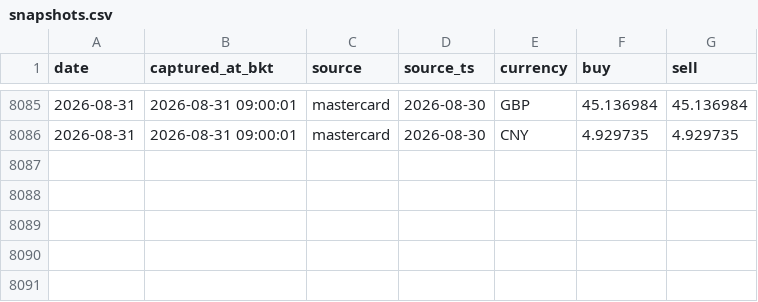
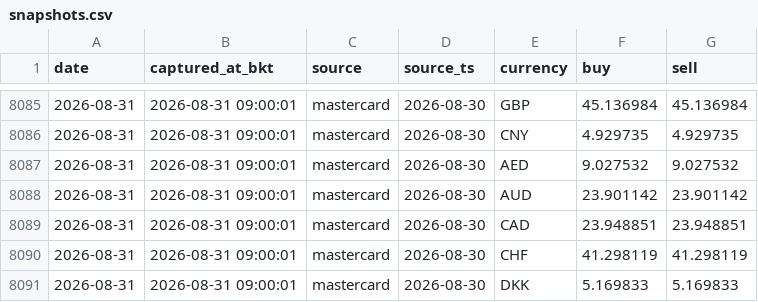
Before and after one commit to vsupakatitham-cloud/fx-dashboard, a CSV file: data/snapshots.csv, drawn as a sheet; only a part is shown, gaps mark what is left out; the diff names each change by its address in the sheet, - before the commit and + after, or states it on an @@ line.

Commit message:
data: update FX snapshots 2026-08-31

```diff
--- a/data/snapshots.csv
+++ b/data/snapshots.csv
+row 8087: 2026-08-31 | 2026-08-31 09:00:01 | mastercard | 2026-08-30 | AED | 9.027532 | 9.027532
+row 8088: 2026-08-31 | 2026-08-31 09:00:01 | mastercard | 2026-08-30 | AUD | 23.901142 | 23.901142
+row 8089: 2026-08-31 | 2026-08-31 09:00:01 | mastercard | 2026-08-30 | CAD | 23.948851 | 23.948851
+row 8090: 2026-08-31 | 2026-08-31 09:00:01 | mastercard | 2026-08-30 | CHF | 41.298119 | 41.298119
+row 8091: 2026-08-31 | 2026-08-31 09:00:01 | mastercard | 2026-08-30 | DKK | 5.169833 | 5.169833
```
Also changed, not shown: 3 other files.
